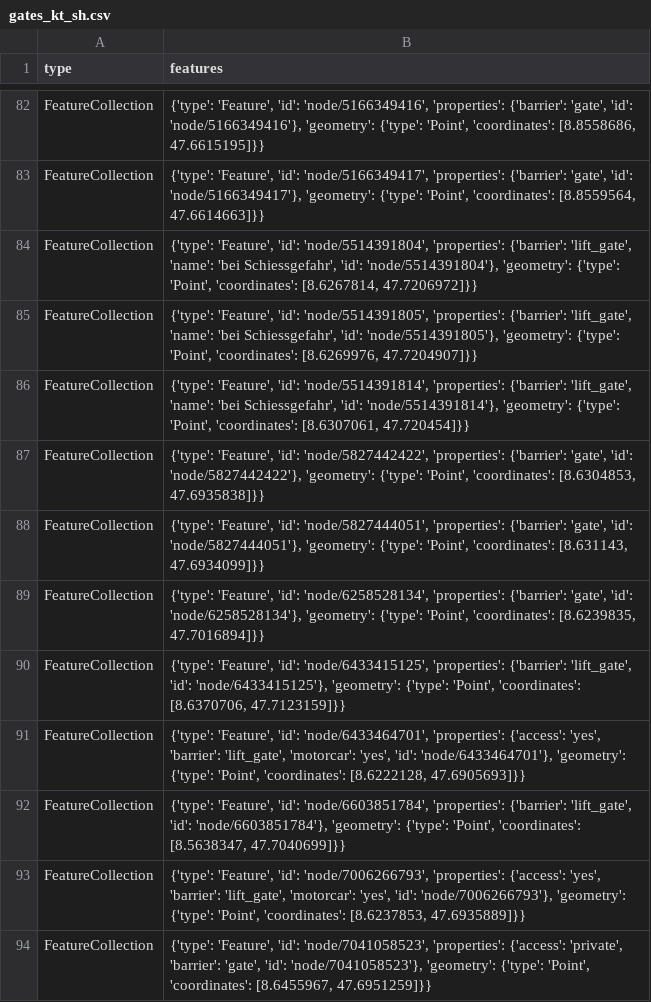
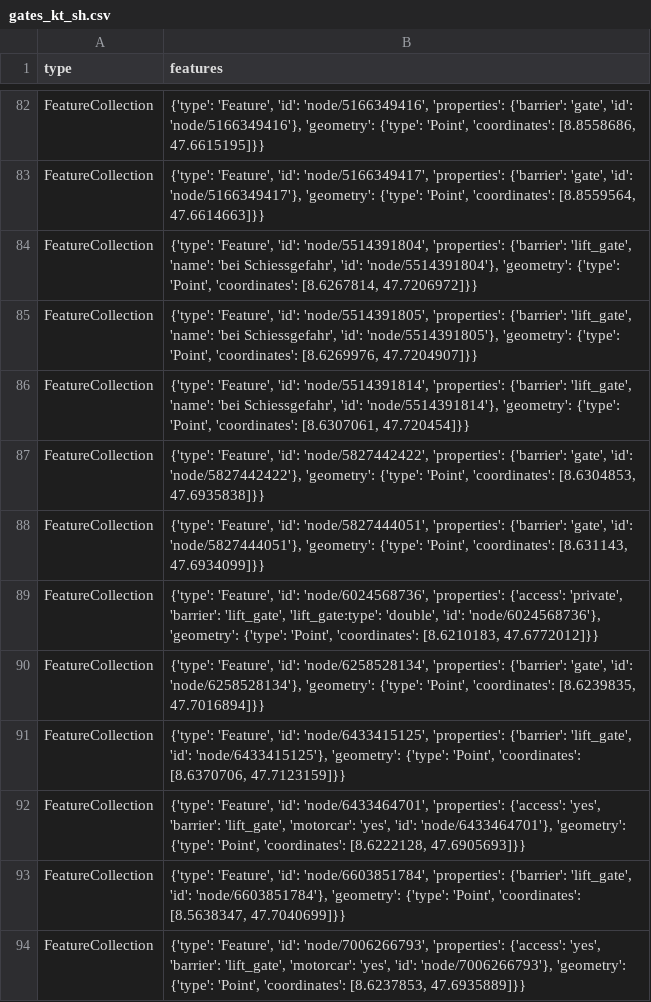
Before and after one commit to chnuessli/elz-data, a CSV file: data/csv/access/gates/gates_kt_sh.csv, drawn as a sheet; only a part is shown, gaps mark what is left out; the shorter side is filled out with more unchanged rows.

```diff
--- a/data/csv/access/gates/gates_kt_sh.csv
+++ b/data/csv/access/gates/gates_kt_sh.csv
@@ -88,2 +88,3 @@ FeatureCollection,"{'type': 'Feature', 'id': 'node/5827442422', 'properties': {'
 FeatureCollection,"{'type': 'Feature', 'id': 'node/5827444051', 'properties': {'barrier': 'gate', 'id': 'node/5827444051'}, 'geometry': {'type': 'Point', 'coordinates': [8.631143, 47.6934099]}}"
+FeatureCollection,"{'type': 'Feature', 'id': 'node/6024568736', 'properties': {'access': 'private', 'barrier': 'lift_gate', 'lift_gate:type': 'double', 'id': 'node/6024568736'}, 'geometry': {'type': 'Point', 'coordinates': [8.6210183, 47.6772012]}}"
 FeatureCollection,"{'type': 'Feature', 'id': 'node/6258528134', 'properties': {'barrier': 'gate', 'id': 'node/6258528134'}, 'geometry': {'type': 'Point', 'coordinates': [8.6239835, 47.7016894]}}"
```
Also changed, not shown: data/csv/access/gates/gates_dispo_srz.csv, data/csv/access/gates/gates_kt_zh.csv, 10 other files.
